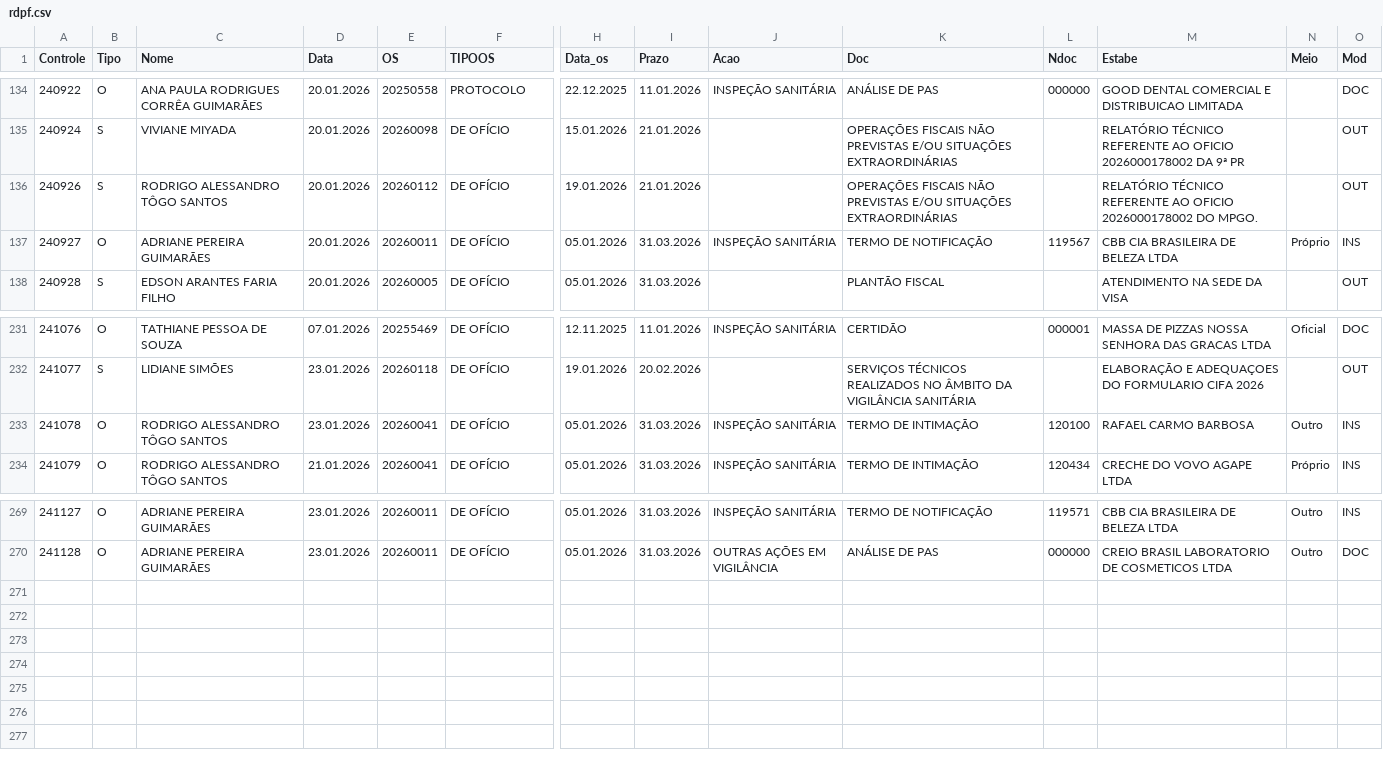
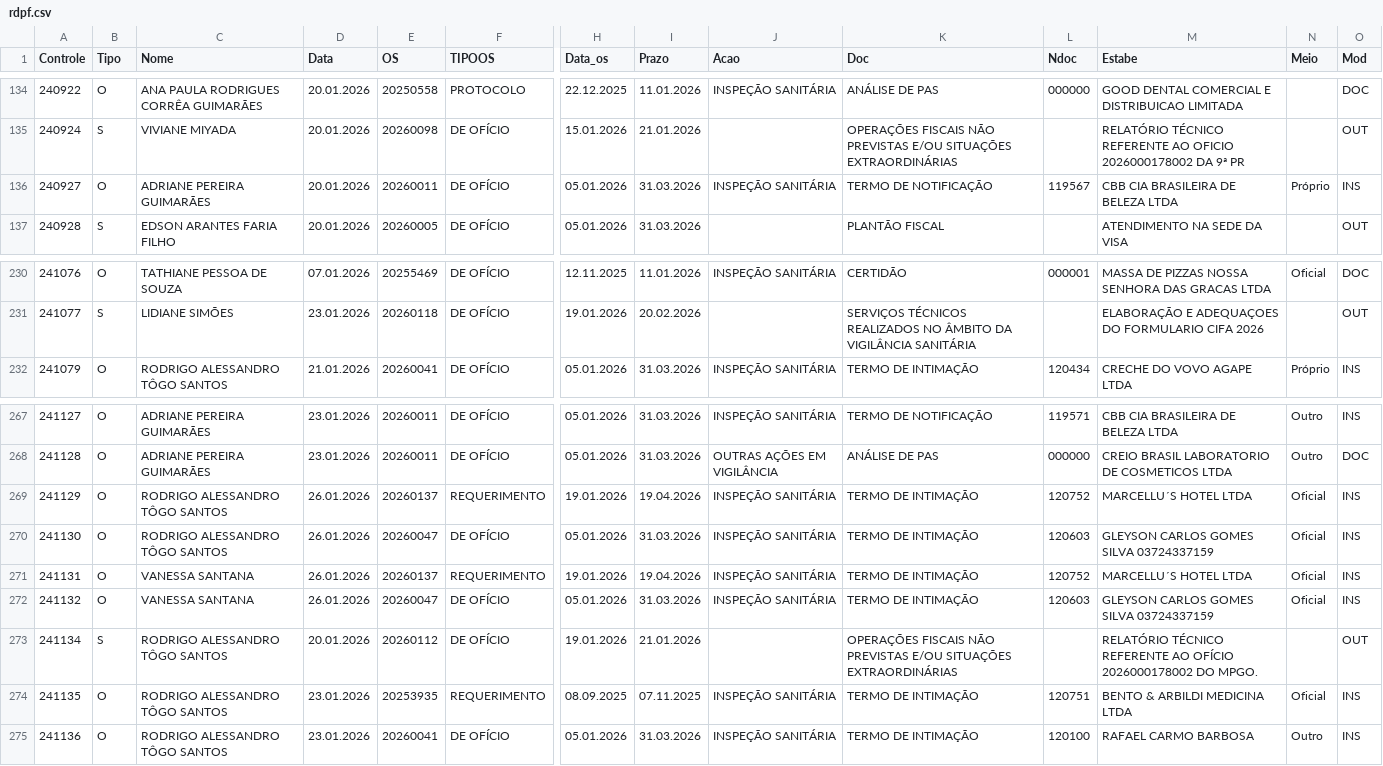
Before and after one commit to VisaAnapolis/APP, a CSV file: data/rdpf.csv, drawn as a sheet; only a part is shown, gaps mark what is left out; removed rows and columns are numbered as before the commit, all else as after; rows hold the shown columns only; the diff names each change by its address in the sheet, - before the commit and + after, or states it on an @@ line.

Commit message:
Auto-sync data/ 27-Jan-26  7:26:54.68

```diff
--- a/data/rdpf.csv
+++ b/data/rdpf.csv
-row 136: 240926 | S | RODRIGO ALESSANDRO TÔGO SANTOS | 20.01.2026 | 20260112 | DE OFÍCIO | 19.01.2026 | 21.01.2026 |  | OPERAÇÕES FISCAIS NÃO PREVISTAS E/OU SITUAÇÕES EXTRAORDINÁRIAS |  | RELATÓRIO TÉCNICO REFERENTE AO OFICIO 2026000178002 DO MPGO. |  | OUT
-row 233: 241078 | O | RODRIGO ALESSANDRO TÔGO SANTOS | 23.01.2026 | 20260041 | DE OFÍCIO | 05.01.2026 | 31.03.2026 | INSPEÇÃO SANITÁRIA | TERMO DE INTIMAÇÃO | 120100 | RAFAEL CARMO BARBOSA | Outro | INS
+row 269: 241129 | O | RODRIGO ALESSANDRO TÔGO SANTOS | 26.01.2026 | 20260137 | REQUERIMENTO | 19.01.2026 | 19.04.2026 | INSPEÇÃO SANITÁRIA | TERMO DE INTIMAÇÃO | 120752 | MARCELLU´S HOTEL LTDA | Oficial | INS
+row 270: 241130 | O | RODRIGO ALESSANDRO TÔGO SANTOS | 26.01.2026 | 20260047 | DE OFÍCIO | 05.01.2026 | 31.03.2026 | INSPEÇÃO SANITÁRIA | TERMO DE INTIMAÇÃO | 120603 | GLEYSON CARLOS GOMES SILVA 03724337159 | Oficial | INS
+row 271: 241131 | O | VANESSA SANTANA | 26.01.2026 | 20260137 | REQUERIMENTO | 19.01.2026 | 19.04.2026 | INSPEÇÃO SANITÁRIA | TERMO DE INTIMAÇÃO | 120752 | MARCELLU´S HOTEL LTDA | Oficial | INS
+row 272: 241132 | O | VANESSA SANTANA | 26.01.2026 | 20260047 | DE OFÍCIO | 05.01.2026 | 31.03.2026 | INSPEÇÃO SANITÁRIA | TERMO DE INTIMAÇÃO | 120603 | GLEYSON CARLOS GOMES SILVA 03724337159 | Oficial | INS
+row 273: 241134 | S | RODRIGO ALESSANDRO TÔGO SANTOS | 20.01.2026 | 20260112 | DE OFÍCIO | 19.01.2026 | 21.01.2026 |  | OPERAÇÕES FISCAIS NÃO PREVISTAS E/OU SITUAÇÕES EXTRAORDINÁRIAS |  | RELATÓRIO TÉCNICO REFERENTE AO OFÍCIO 2026000178002 DO MPGO. |  | OUT
+row 274: 241135 | O | RODRIGO ALESSANDRO TÔGO SANTOS | 23.01.2026 | 20253935 | REQUERIMENTO | 08.09.2025 | 07.11.2025 | INSPEÇÃO SANITÁRIA | TERMO DE INTIMAÇÃO | 120751 | BENTO & ARBILDI MEDICINA LTDA | Oficial | INS
+row 275: 241136 | O | RODRIGO ALESSANDRO TÔGO SANTOS | 23.01.2026 | 20260041 | DE OFÍCIO | 05.01.2026 | 31.03.2026 | INSPEÇÃO SANITÁRIA | TERMO DE INTIMAÇÃO | 120100 | RAFAEL CARMO BARBOSA | Outro | INS
```
Also changed, not shown: 27 other files.
